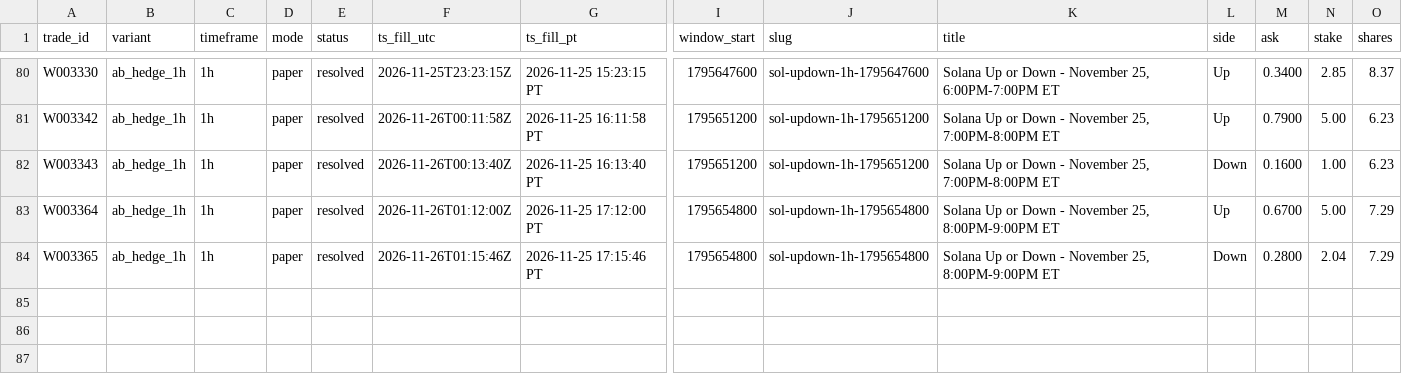
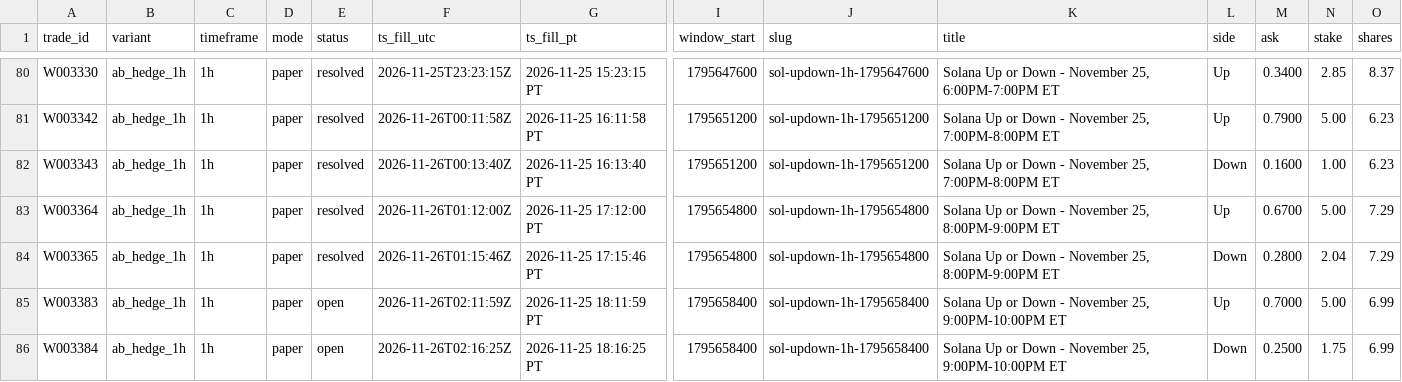
Before and after one commit to michaeldeuchar-dotcom/sol-paper-bot, a CSV file: data/week2/trades_ab_hedge_1h.csv, drawn as a sheet; only a part is shown, gaps mark what is left out; rows hold the shown columns only; the diff names each change by its address in the sheet, - before the commit and + after, or states it on an @@ line.

```diff
--- a/data/week2/trades_ab_hedge_1h.csv
+++ b/data/week2/trades_ab_hedge_1h.csv
+row 85: W003383 | ab_hedge_1h | 1h | paper | open | 2026-11-26T02:11:59Z | 2026-11-25 18:11:59 PT | 1795658400 | sol-updown-1h-1795658400 | Solana Up or Down - November 25, 9:00PM-10:00PM ET | Up | 0.7000 | 5.00 | 6.99
+row 86: W003384 | ab_hedge_1h | 1h | paper | open | 2026-11-26T02:16:25Z | 2026-11-25 18:16:25 PT | 1795658400 | sol-updown-1h-1795658400 | Solana Up or Down - November 25, 9:00PM-10:00PM ET | Down | 0.2500 | 1.75 | 6.99
```
Also changed, not shown: data/week2/decisions_tail.csv, data/week2/trades_control.csv, 6 other files.
